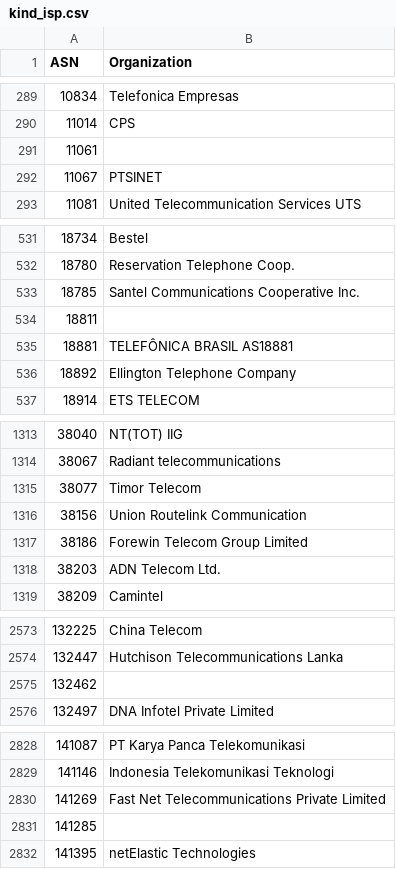
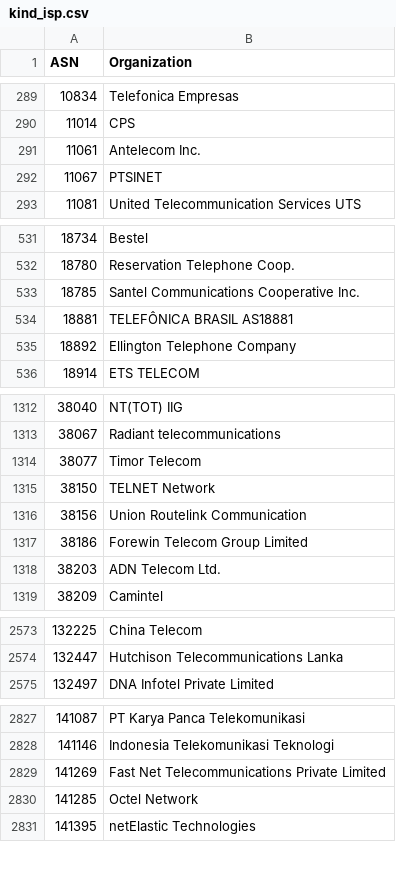
Before and after one commit to O-X-L/risk-db-lists, a CSV file: asn/kind_isp.csv, drawn as a sheet; only a part is shown, gaps mark what is left out; the diff covers the shown part only.

```diff
--- a/asn/kind_isp.csv
+++ b/asn/kind_isp.csv
@@ -290,3 +290,3 @@ ASN,Organization
 11014,CPS
-11061,
+11061,Antelecom Inc.
 11067,PTSINET
@@ -533,3 +533,2 @@ ASN,Organization
 18785,Santel Communications Cooperative Inc.
-18811,
 18881,TELEFÔNICA BRASIL AS18881
@@ -1315,2 +1314,3 @@ ASN,Organization
 38077,Timor Telecom
+38150,TELNET Network
 38156,Union Routelink Communication
@@ -2574,3 +2574,2 @@ ASN,Organization
 132447,Hutchison Telecommunications Lanka
-132462,
 132497,DNA Infotel Private Limited
@@ -2830,3 +2829,3 @@ ASN,Organization
 141269,Fast Net Telecommunications Private Limited
-141285,
+141285,Octel Network
 141395,netElastic Technologies
```
Also changed, not shown: 1 edited cell elsewhere in this file, asn/kind_hosting.csv, asn/top_1000.csv, 35 other files.
